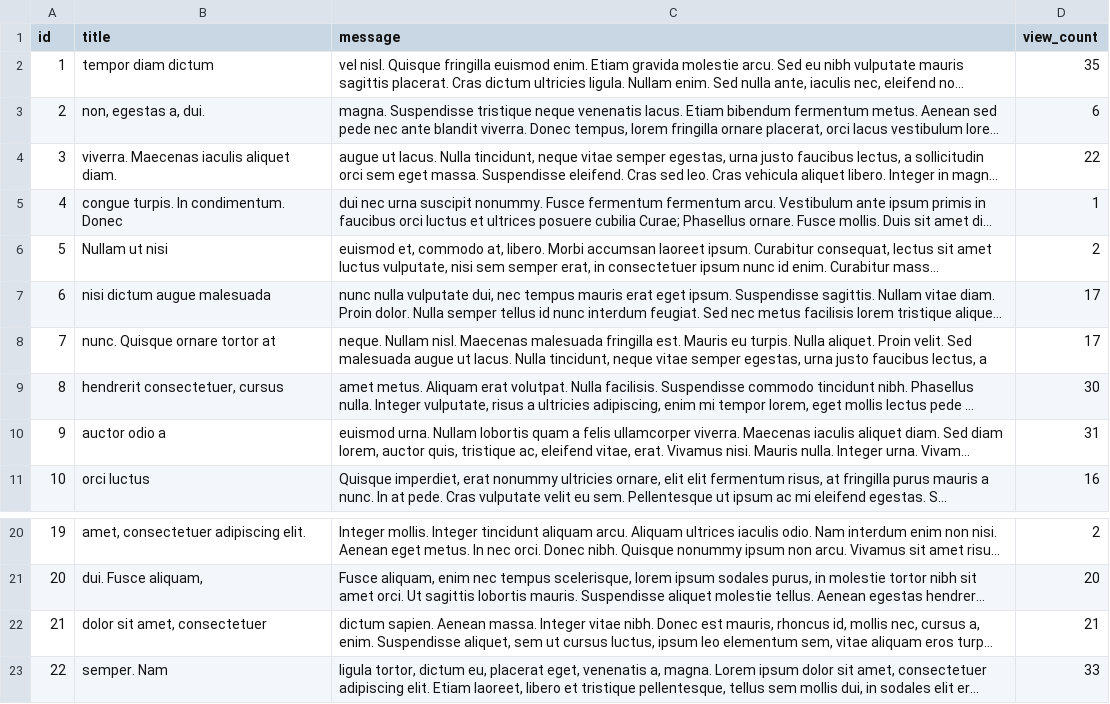
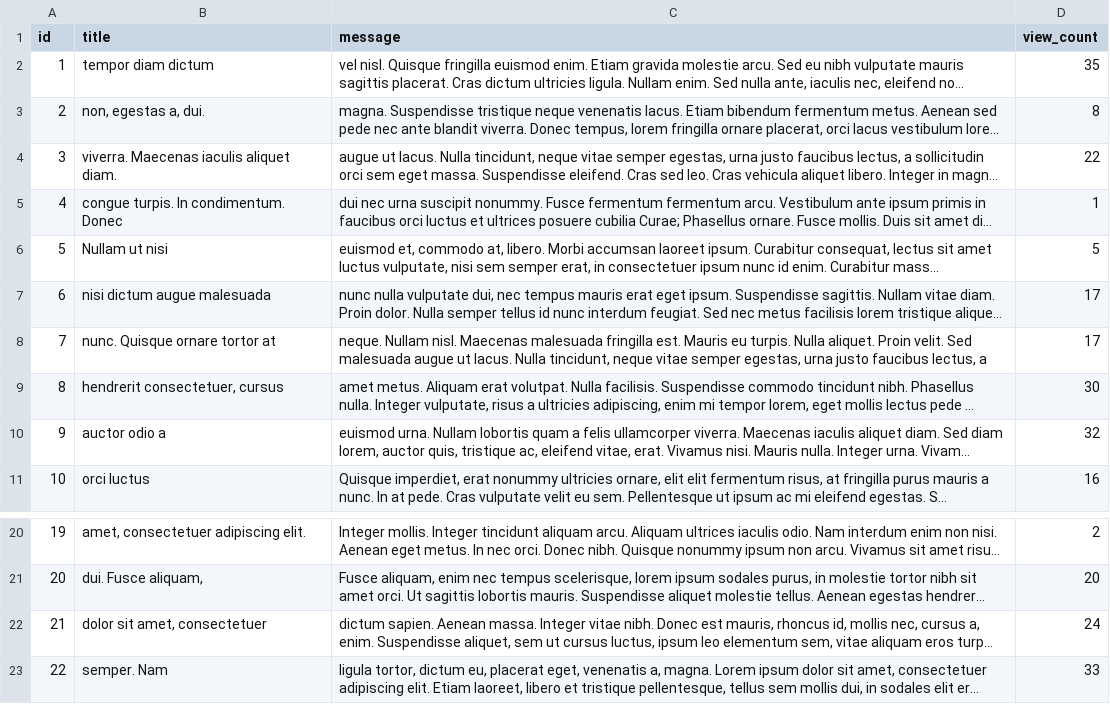
Before and after one commit to Stuff-for-CodeCool/csv-writer-flask, a CSV file: data/database.csv, drawn as a sheet; only a part is shown, gaps mark what is left out; long unchanged cells end in …; the diff names each change by its address in the sheet, - before the commit and + after, or states it on an @@ line.

```diff
--- a/data/database.csv
+++ b/data/database.csv
-D3 (view_count): 6
+D3 (view_count): 8
-D6 (view_count): 2
+D6 (view_count): 5
-D10 (view_count): 31
+D10 (view_count): 32
-D22 (view_count): 21
+D22 (view_count): 24
```
Also changed, not shown: 7 other files.
